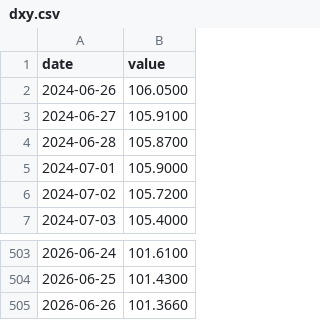
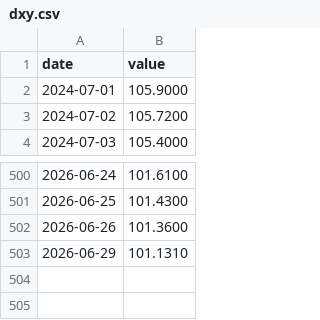
Before and after one commit to JoaquinMulet/treasury-desk-chile-usa, a CSV file: data/yf/dxy.csv, drawn as a sheet; only a part is shown, gaps mark what is left out.

```diff
--- a/data/yf/dxy.csv
+++ b/data/yf/dxy.csv
@@ -1,5 +1,2 @@
 date,value
-2024-06-26,106.0500
-2024-06-27,105.9100
-2024-06-28,105.8700
 2024-07-01,105.9000
@@ -504,2 +501,3 @@ date,value
 2026-06-25,101.4300
-2026-06-26,101.3660
+2026-06-26,101.3600
+2026-06-29,101.1310
```
Also changed, not shown: data/yf/edv.csv, data/yf/ief.csv, 29 other files.
